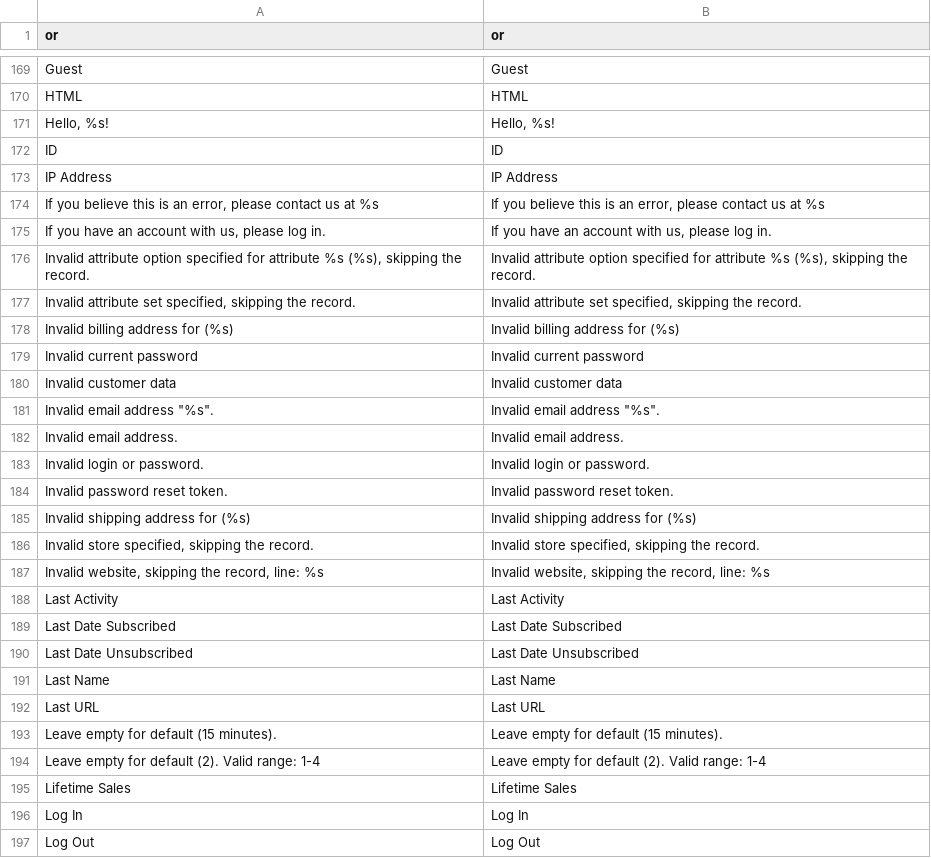
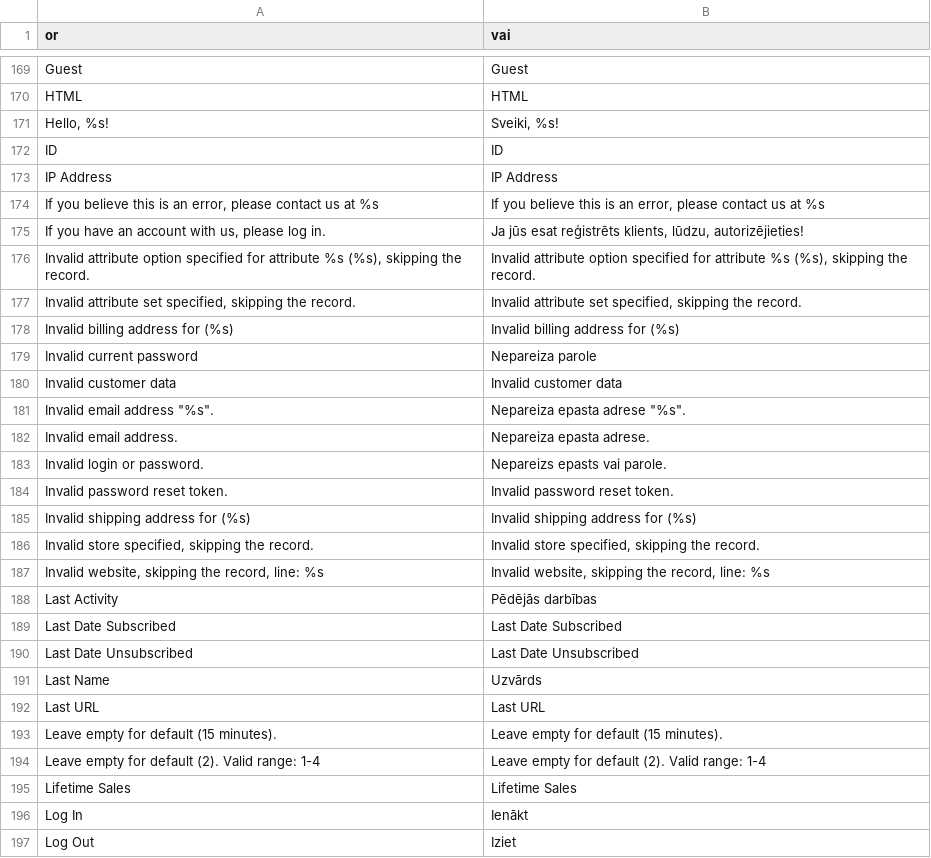
Before and after one commit to LuxTechnology/Magento-lv_LV, a CSV file: app/locale/lv_LV/Mage_Customer.csv, drawn as a sheet; only a part is shown, gaps mark what is left out; the diff covers the shown part only.

```diff
--- a/app/locale/lv_LV/Mage_Customer.csv
+++ b/app/locale/lv_LV/Mage_Customer.csv
@@ -1 +1 @@
-" or "," or "
+" or "," vai "
@@ -170,3 +170,3 @@
 "HTML","HTML"
-"Hello, %s!","Hello, %s!"
+"Hello, %s!","Sveiki, %s!"
 "ID","ID"
@@ -174,3 +174,3 @@
 "If you believe this is an error, please contact us at %s","If you believe this is an error, please contact us at %s"
-"If you have an account with us, please log in.","If you have an account with us, please log in."
+"If you have an account with us, please log in.","Ja jūs esat reģistrēts klients, lūdzu, autorizējieties!"
 "Invalid attribute option specified for attribute %s (%s), skipping the record.","Invalid attribute option specified for attribute %s (%s), skipping the record."
@@ -178,7 +178,7 @@
 "Invalid billing address for (%s)","Invalid billing address for (%s)"
-"Invalid current password","Invalid current password"
+"Invalid current password","Nepareiza parole"
 "Invalid customer data","Invalid customer data"
-"Invalid email address ""%s"".","Invalid email address ""%s""."
-"Invalid email address.","Invalid email address."
-"Invalid login or password.","Invalid login or password."
+"Invalid email address ""%s"".","Nepareiza epasta adrese ""%s""."
+"Invalid email address.","Nepareiza epasta adrese."
+"Invalid login or password.","Nepareizs epasts vai parole."
 "Invalid password reset token.","Invalid password reset token."
@@ -187,6 +187,6 @@
 "Invalid website, skipping the record, line: %s","Invalid website, skipping the record, line: %s"
-"Last Activity","Last Activity"
+"Last Activity","Pēdējās darbības"
 "Last Date Subscribed","Last Date Subscribed"
 "Last Date Unsubscribed","Last Date Unsubscribed"
-"Last Name","Last Name"
+"Last Name","Uzvārds"
 "Last URL","Last URL"
@@ -195,3 +195,3 @@
 "Lifetime Sales","Lifetime Sales"
-"Log In","Log In"
-"Log Out","Log Out"
+"Log In","Ienākt"
+"Log Out","Iziet"
```
Also changed, not shown: 48 edited cells elsewhere in this file.
